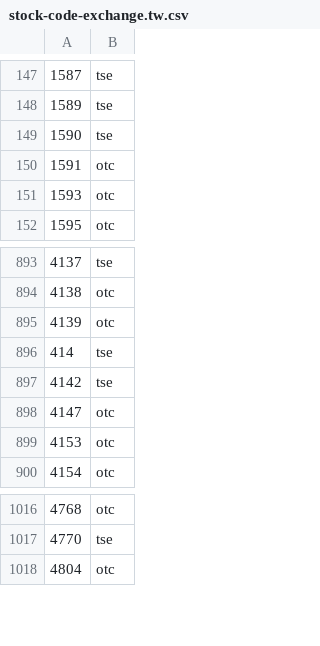
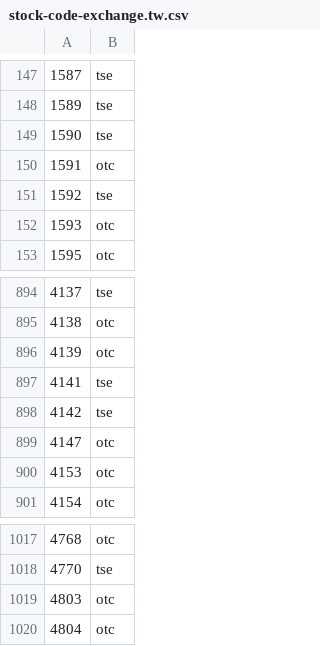
Before and after one commit to ktlast/market-envs, a CSV file: stock-code-exchange.tw.csv, drawn as a sheet; only a part is shown, gaps mark what is left out.

Commit message:
add 1592 4141 4803 6251

```diff
--- a/stock-code-exchange.tw.csv
+++ b/stock-code-exchange.tw.csv
@@ -150,2 +150,3 @@
 1591,otc
+1592,tse
 1593,otc
@@ -895,3 +896,3 @@
 4139,otc
-414,tse
+4141,tse
 4142,tse
@@ -1017,2 +1018,3 @@
 4770,tse
+4803,otc
 4804,otc
```
